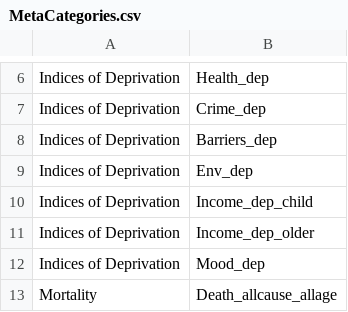
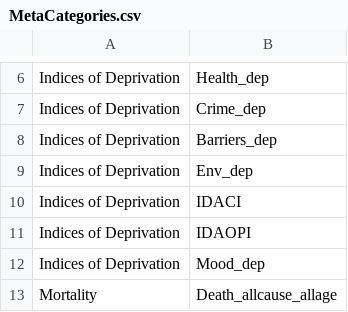
Before and after one commit to bwd-ph/mapdata, a CSV file: MetaCategories.csv, drawn as a sheet; only a part is shown, gaps mark what is left out.

Commit message:
corrected names of IDACI and IDAOPI

```diff
--- a/MetaCategories.csv
+++ b/MetaCategories.csv
@@ -9,4 +9,4 @@ Indices of Deprivation,Barriers_dep
 Indices of Deprivation,Env_dep
-Indices of Deprivation,Income_dep_child
-Indices of Deprivation,Income_dep_older
+Indices of Deprivation,IDACI
+Indices of Deprivation,IDAOPI
 Indices of Deprivation,Mood_dep
```
